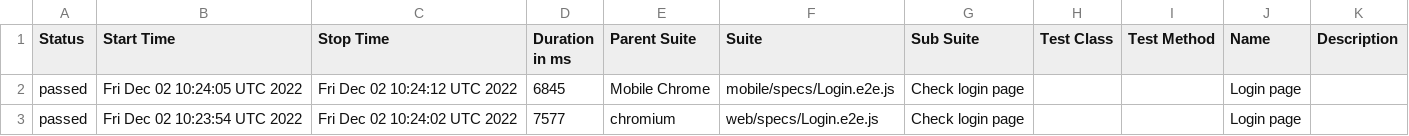
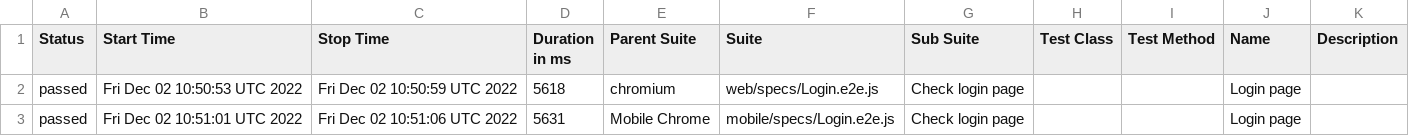
Before and after one commit to Diankavoy19/RentzilaReports, a CSV file: docs/data/suites.csv, drawn as a sheet.

```diff
--- a/docs/data/suites.csv
+++ b/docs/data/suites.csv
@@ -1,3 +1,3 @@
 "Status","Start Time","Stop Time","Duration in ms","Parent Suite","Suite","Sub Suite","Test Class","Test Method","Name","Description"
-"passed","Fri Dec 02 10:24:05 UTC 2022","Fri Dec 02 10:24:12 UTC 2022","6845","Mobile Chrome","mobile/specs/Login.e2e.js","Check login page","","","Login page",""
-"passed","Fri Dec 02 10:23:54 UTC 2022","Fri Dec 02 10:24:02 UTC 2022","7577","chromium","web/specs/Login.e2e.js","Check login page","","","Login page",""
+"passed","Fri Dec 02 10:50:53 UTC 2022","Fri Dec 02 10:50:59 UTC 2022","5618","chromium","web/specs/Login.e2e.js","Check login page","","","Login page",""
+"passed","Fri Dec 02 10:51:01 UTC 2022","Fri Dec 02 10:51:06 UTC 2022","5631","Mobile Chrome","mobile/specs/Login.e2e.js","Check login page","","","Login page",""
```
Also changed, not shown: 25 other files.
